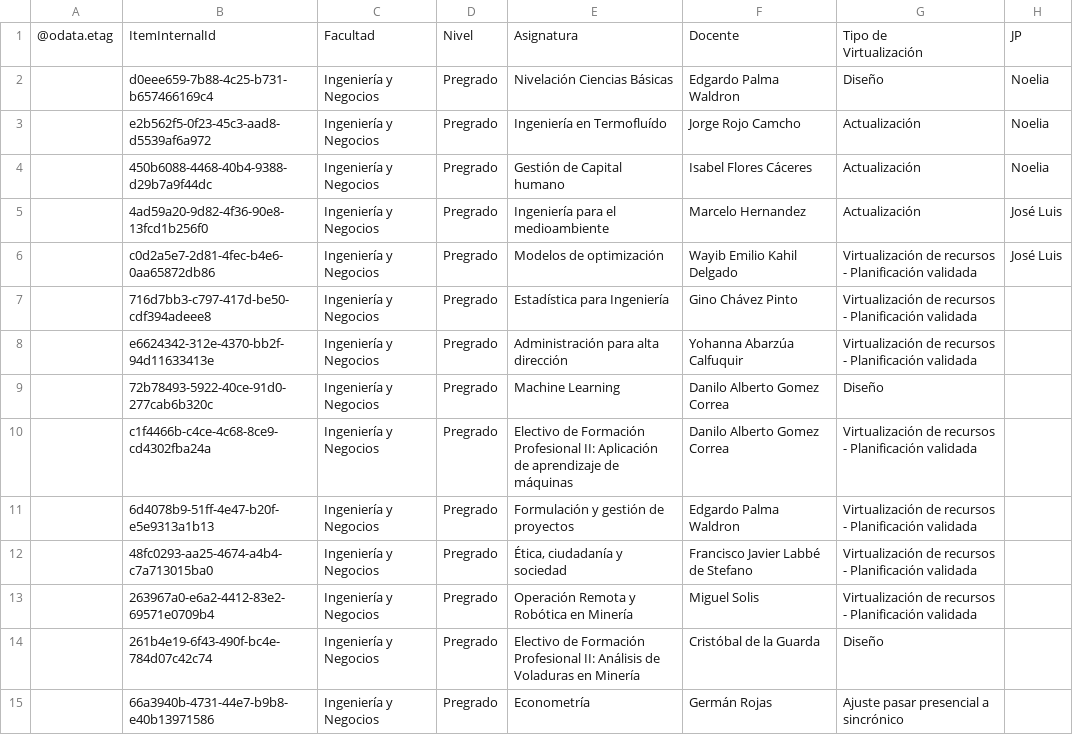
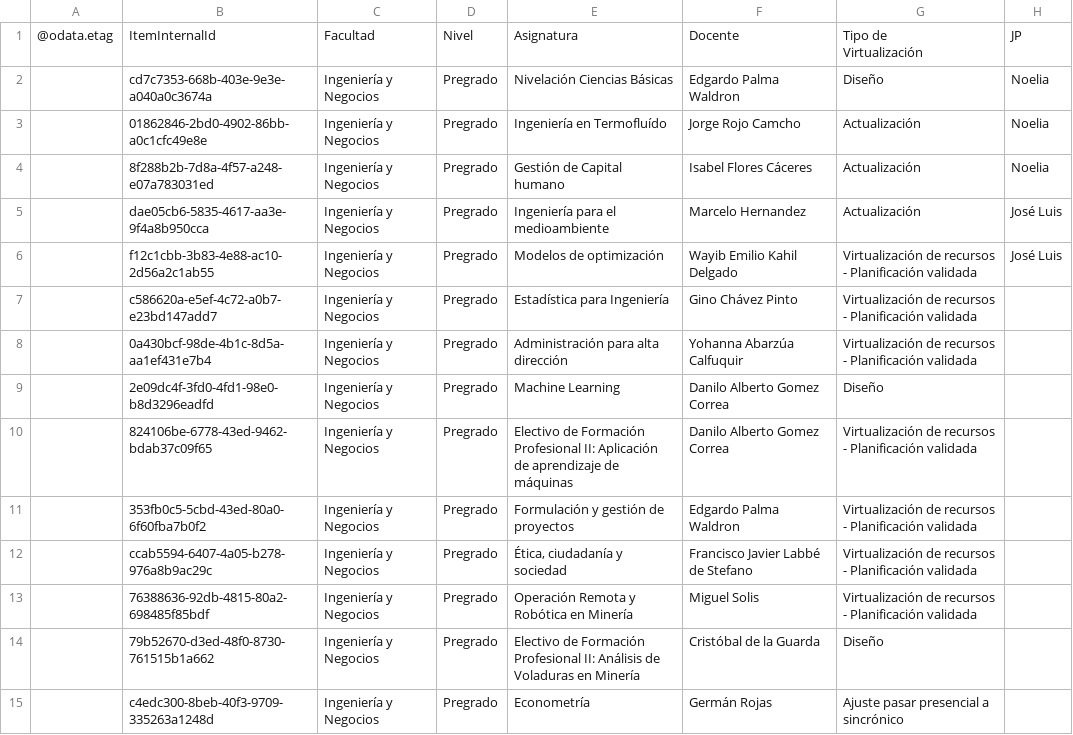
Before and after one commit to joseluissalazar81-spec/seguimiento-proyecto-2026-1, a CSV file: data/seguimiento-2026-2.csv, drawn as a sheet; only a part is shown; the diff covers the shown part only; the diff names each change by its address in the sheet, - before the commit and + after, or states it on an @@ line.

Commit message:
Actualizar CSV 2026-2

```diff
--- a/data/seguimiento-2026-2.csv
+++ b/data/seguimiento-2026-2.csv
-B2: d0eee659-7b88-4c25-b731-b657466169c4
+B2: cd7c7353-668b-403e-9e3e-a040a0c3674a
-B3: e2b562f5-0f23-45c3-aad8-d5539af6a972
+B3: 01862846-2bd0-4902-86bb-a0c1cfc49e8e
-B4: 450b6088-4468-40b4-9388-d29b7a9f44dc
+B4: 8f288b2b-7d8a-4f57-a248-e07a783031ed
-B5: 4ad59a20-9d82-4f36-90e8-13fcd1b256f0
+B5: dae05cb6-5835-4617-aa3e-9f4a8b950cca
-B6: c0d2a5e7-2d81-4fec-b4e6-0aa65872db86
+B6: f12c1cbb-3b83-4e88-ac10-2d56a2c1ab55
-B7: 716d7bb3-c797-417d-be50-cdf394adeee8
+B7: c586620a-e5ef-4c72-a0b7-e23bd147add7
-B8: e6624342-312e-4370-bb2f-94d11633413e
+B8: 0a430bcf-98de-4b1c-8d5a-aa1ef431e7b4
-B9: 72b78493-5922-40ce-91d0-277cab6b320c
+B9: 2e09dc4f-3fd0-4fd1-98e0-b8d3296eadfd
-B10: c1f4466b-c4ce-4c68-8ce9-cd4302fba24a
+B10: 824106be-6778-43ed-9462-bdab37c09f65
-B11: 6d4078b9-51ff-4e47-b20f-e5e9313a1b13
+B11: 353fb0c5-5cbd-43ed-80a0-6f60fba7b0f2
-B12: 48fc0293-aa25-4674-a4b4-c7a713015ba0
+B12: ccab5594-6407-4a05-b278-976a8b9ac29c
-B13: 263967a0-e6a2-4412-83e2-69571e0709b4
+B13: 76388636-92db-4815-80a2-698485f85bdf
-B14: 261b4e19-6f43-490f-bc4e-784d07c42c74
+B14: 79b52670-d3ed-48f0-8730-761515b1a662
-B15: 66a3940b-4731-44e7-b9b8-e40b13971586
+B15: c4edc300-8beb-40f3-9709-335263a1248d
```
Also changed, not shown: 44 edited cells elsewhere in this file.
